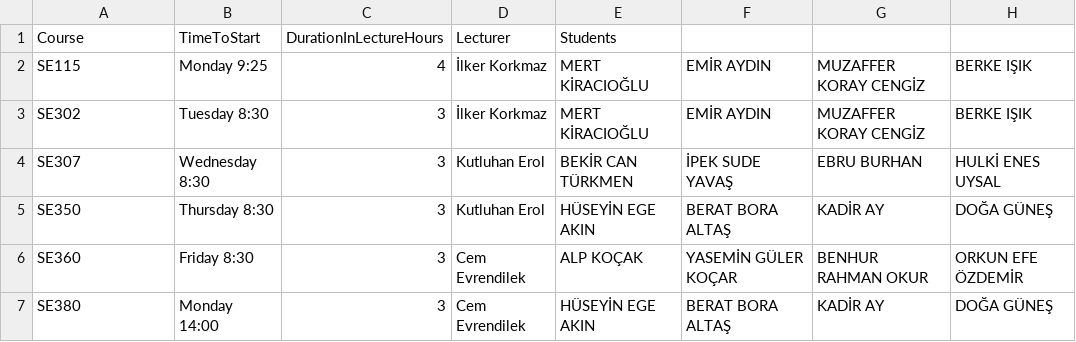
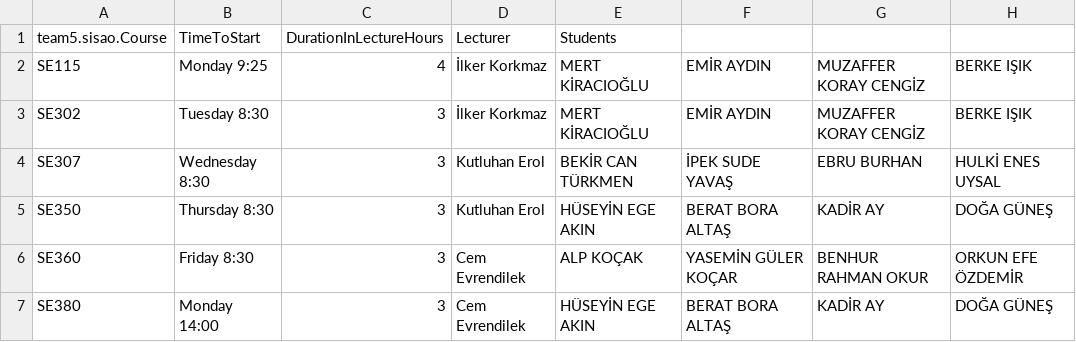
Before and after one commit to SE302-Group-5/Subject-Classroom-Allocation, a CSV file: SISAO/Courses.csv, drawn as a sheet; only a part is shown; the diff names each change by its address in the sheet, - before the commit and + after, or states it on an @@ line.

```diff
--- a/SISAO/Courses.csv
+++ b/SISAO/Courses.csv
-A1: Course
+A1: team5.sisao.Course
```
Also changed, not shown: SISAO/ClassroomCapacity.csv, 22 other files.
